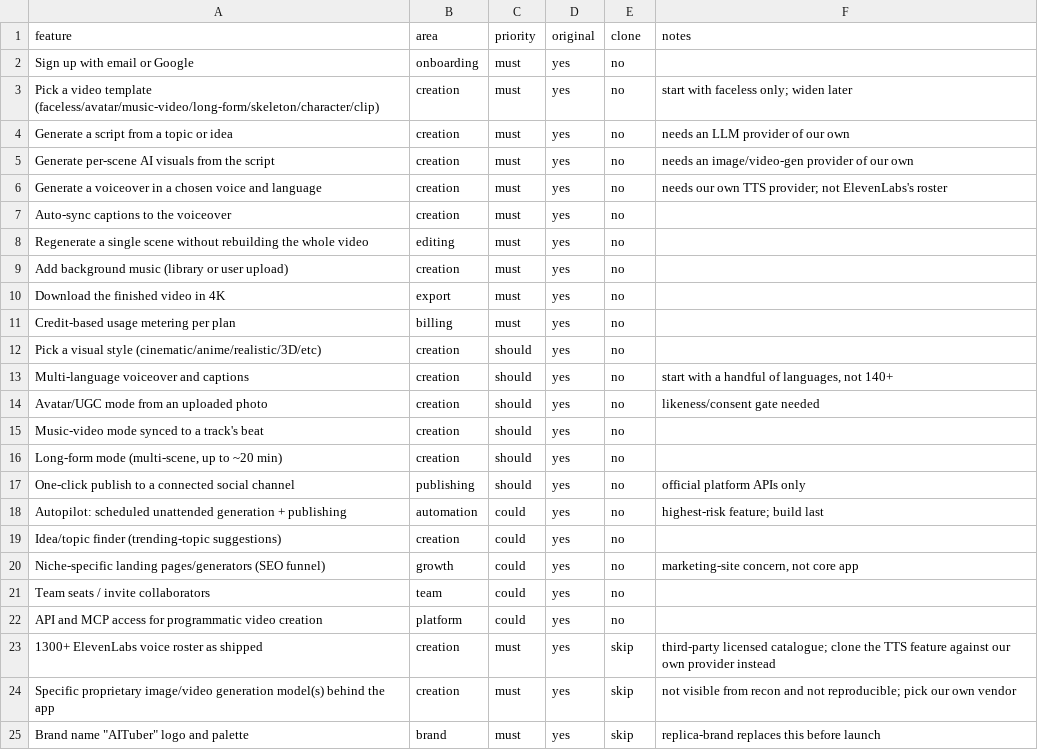
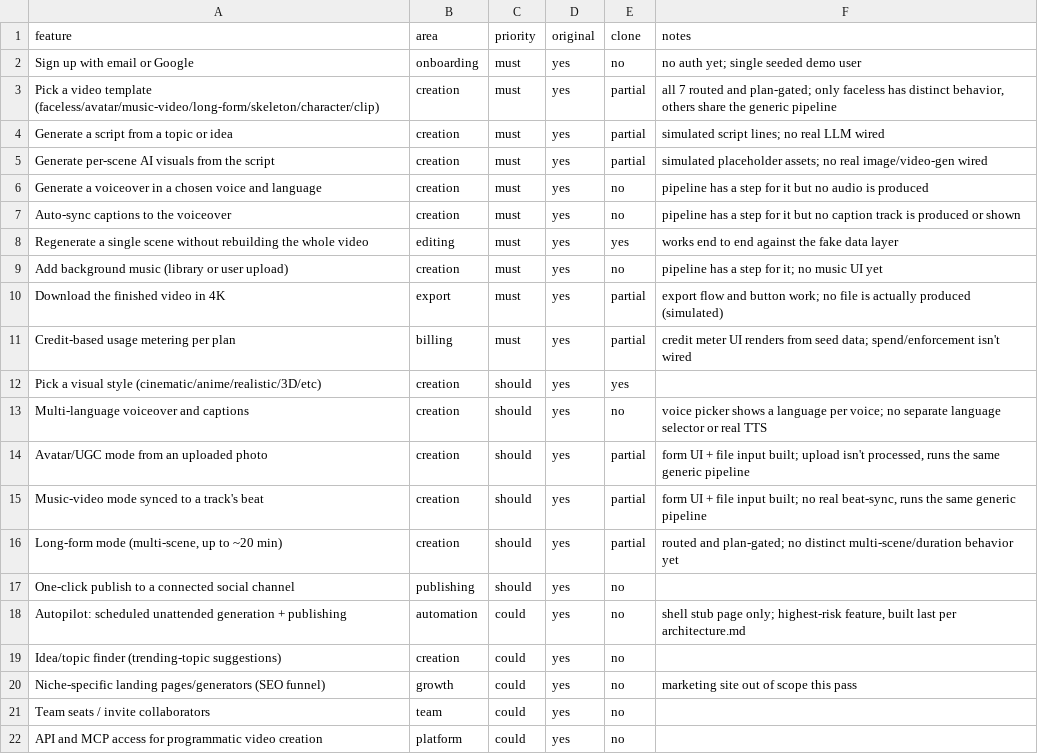
Before and after one commit to kingswomen212-create/replica-skill, a CSV file: replica/features.csv, drawn as a sheet; only a part is shown; the shorter side is filled out with more unchanged rows.

```diff
--- a/replica/features.csv
+++ b/replica/features.csv
@@ -1,21 +1,21 @@
 feature,area,priority,original,clone,notes
-Sign up with email or Google,onboarding,must,yes,no,
-Pick a video template (faceless/avatar/music-video/long-form/skeleton/character/clip),creation,must,yes,no,start with faceless only; widen later
-Generate a script from a topic or idea,creation,must,yes,no,needs an LLM provider of our own
-Generate per-scene AI visuals from the script,creation,must,yes,no,needs an image/video-gen provider of our own
-Generate a voiceover in a chosen voice and language,creation,must,yes,no,needs our own TTS provider; not ElevenLabs's roster
-Auto-sync captions to the voiceover,creation,must,yes,no,
-Regenerate a single scene without rebuilding the whole video,editing,must,yes,no,
-Add background music (library or user upload),creation,must,yes,no,
-Download the finished video in 4K,export,must,yes,no,
-Credit-based usage metering per plan,billing,must,yes,no,
-Pick a visual style (cinematic/anime/realistic/3D/etc),creation,should,yes,no,
-Multi-language voiceover and captions,creation,should,yes,no,"start with a handful of languages, not 140+"
-Avatar/UGC mode from an uploaded photo,creation,should,yes,no,likeness/consent gate needed
-Music-video mode synced to a track's beat,creation,should,yes,no,
-"Long-form mode (multi-scene, up to ~20 min)",creation,should,yes,no,
-One-click publish to a connected social channel,publishing,should,yes,no,official platform APIs only
-Autopilot: scheduled unattended generation + publishing,automation,could,yes,no,highest-risk feature; build last
+Sign up with email or Google,onboarding,must,yes,no,no auth yet; single seeded demo user
+Pick a video template (faceless/avatar/music-video/long-form/skeleton/character/clip),creation,must,yes,partial,"all 7 routed and plan-gated; only faceless has distinct behavior, others share the generic pipeline"
+Generate a script from a topic or idea,creation,must,yes,partial,simulated script lines; no real LLM wired
+Generate per-scene AI visuals from the script,creation,must,yes,partial,simulated placeholder assets; no real image/video-gen wired
+Generate a voiceover in a chosen voice and language,creation,must,yes,no,pipeline has a step for it but no audio is produced
+Auto-sync captions to the voiceover,creation,must,yes,no,pipeline has a step for it but no caption track is produced or shown
+Regenerate a single scene without rebuilding the whole video,editing,must,yes,yes,works end to end against the fake data layer
+Add background music (library or user upload),creation,must,yes,no,pipeline has a step for it; no music UI yet
+Download the finished video in 4K,export,must,yes,partial,export flow and button work; no file is actually produced (simulated)
+Credit-based usage metering per plan,billing,must,yes,partial,credit meter UI renders from seed data; spend/enforcement isn't wired
+Pick a visual style (cinematic/anime/realistic/3D/etc),creation,should,yes,yes,
+Multi-language voiceover and captions,creation,should,yes,no,voice picker shows a language per voice; no separate language selector or real TTS
+Avatar/UGC mode from an uploaded photo,creation,should,yes,partial,"form UI + file input built; upload isn't processed, runs the same generic pipeline"
+Music-video mode synced to a track's beat,creation,should,yes,partial,"form UI + file input built; no real beat-sync, runs the same generic pipeline"
+"Long-form mode (multi-scene, up to ~20 min)",creation,should,yes,partial,"routed and plan-gated; no distinct multi-scene/duration behavior yet"
+One-click publish to a connected social channel,publishing,should,yes,no,
+Autopilot: scheduled unattended generation + publishing,automation,could,yes,no,"shell stub page only; highest-risk feature, built last per architecture.md"
 Idea/topic finder (trending-topic suggestions),creation,could,yes,no,
-Niche-specific landing pages/generators (SEO funnel),growth,could,yes,no,"marketing-site concern, not core app"
+Niche-specific landing pages/generators (SEO funnel),growth,could,yes,no,marketing site out of scope this pass
 Team seats / invite collaborators,team,could,yes,no,
```
Also changed, not shown: 30 other files.
